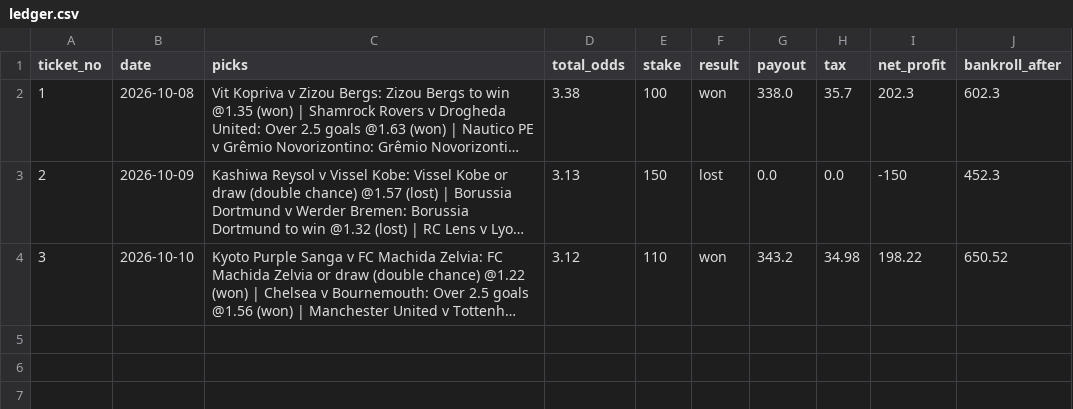
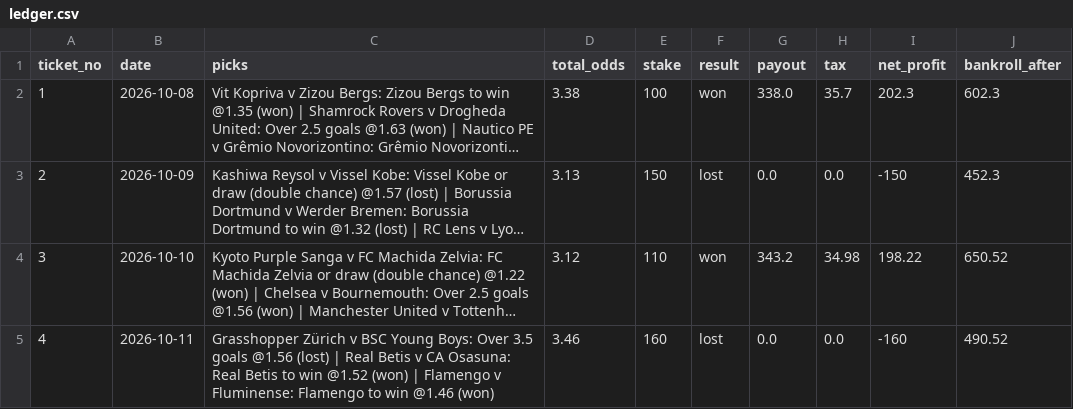
Before and after one commit to tralesmile/kockajse, a CSV file: data/ledger.csv, drawn as a sheet; long unchanged cells end in …; the diff names each change by its address in the sheet, - before the commit and + after, or states it on an @@ line.

Commit message:
Update ledger

```diff
--- a/data/ledger.csv
+++ b/data/ledger.csv
+row 5: 4 | 2026-10-11 | Grasshopper Zürich v BSC Young Boys: Over 3.5 goals @1.56 (lost) | Real Betis v CA Osasuna: Real Betis to win @1.52 (won) | Flamengo v Fluminense: Flamengo to win @1.46 (won) | 3.46 | 160 | lost | 0.0 | 0.0 | -160 | 490.52
```
Also changed, not shown: 2 other files.
